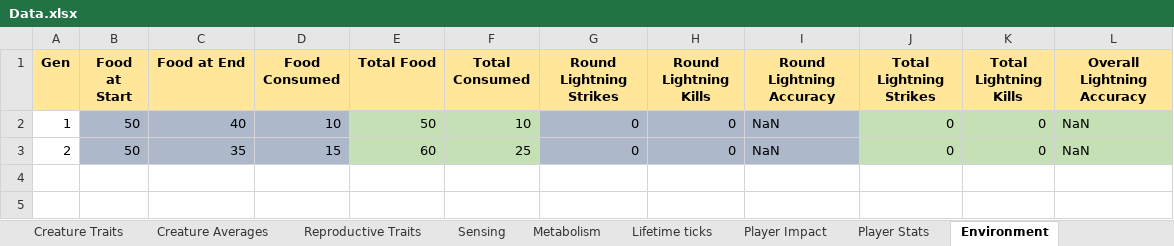
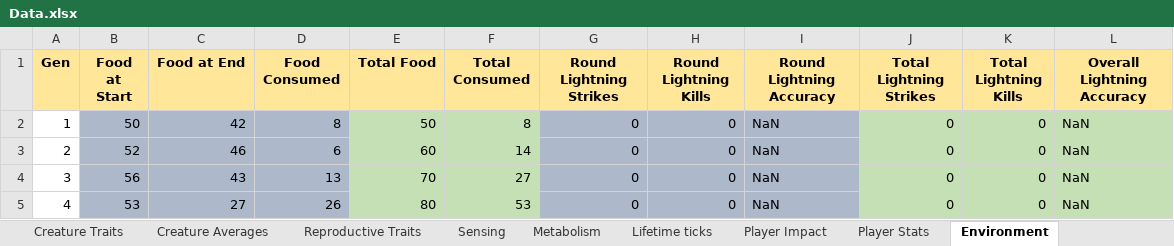
Before and after one commit to Programming-Chaos/evolvedTD, an Excel workbook: Data.xlsx, sheet Environment, drawn as a sheet; values as stored, in another font and other column widths than the file's, no borders; the diff names each change by its address in the sheet, - before the commit and + after, or states it on an @@ line.

```diff
--- a/Data.xlsx (sheet Environment)
+++ b/Data.xlsx (sheet Environment)
-C2 (Food at End): 40
+C2 (Food at End): 42
-D2 (Food Consumed): 10
+D2 (Food Consumed): 8
-F2 (Total Consumed): 10
+F2 (Total Consumed): 8
-B3 (Food at Start): 50
+B3 (Food at Start): 52
-C3 (Food at End): 35
+C3 (Food at End): 46
-D3 (Food Consumed): 15
+D3 (Food Consumed): 6
-F3 (Total Consumed): 25
+F3 (Total Consumed): 14
+row 4: 3 | 56 | 43 | 13 | 70 | 27 | 0 | 0 | NaN | 0 | 0 | NaN
+row 5: 4 | 53 | 27 | 26 | 80 | 53 | 0 | 0 | NaN | 0 | 0 | NaN
```
Also changed, not shown: sheet Metabolism, sheet Creature Traits, sheet Reproductive Traits, sheet Player Impact, sheet Lifetime ticks, sheet Sensing, 2 more sheets.
